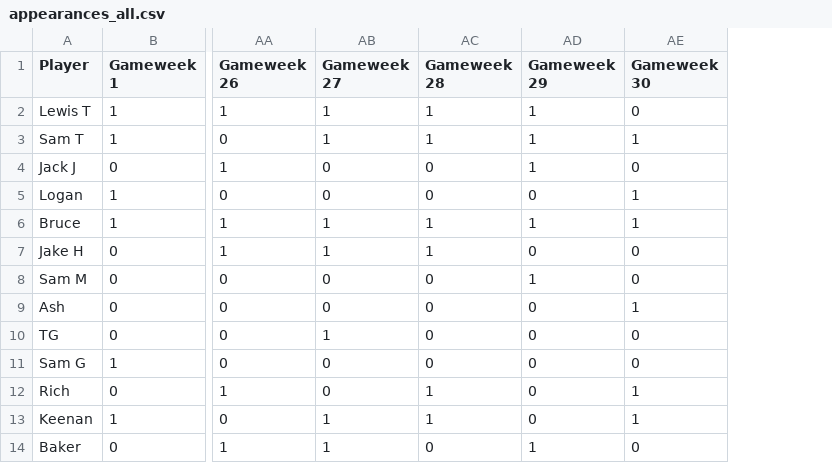
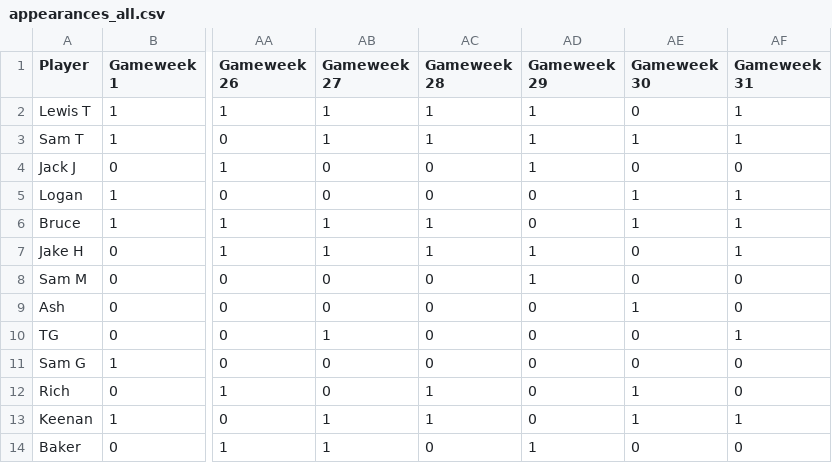
Before and after one commit to lewtip97/fives_app, a CSV file: data/appearances_all.csv, drawn as a sheet; only a part is shown, gaps mark what is left out; the diff names each change by its address in the sheet, - before the commit and + after, or states it on an @@ line.

```diff
--- a/data/appearances_all.csv
+++ b/data/appearances_all.csv
+column AF (Gameweek 31), rows 2-14: 1 | 1 | 0 | 1 | 1 | 1 | 0 | 0 | 1 | 0 | 0 | 1 | 0
-AD6 (Gameweek 29): 1
+AD6 (Gameweek 29): 0
-AD7 (Gameweek 29): 0
+AD7 (Gameweek 29): 1
```
Also changed, not shown: data/goals_all.csv, data/results_all.csv, 15 other files.
